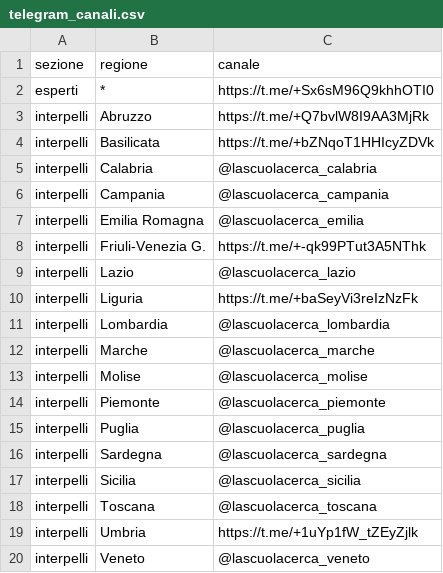
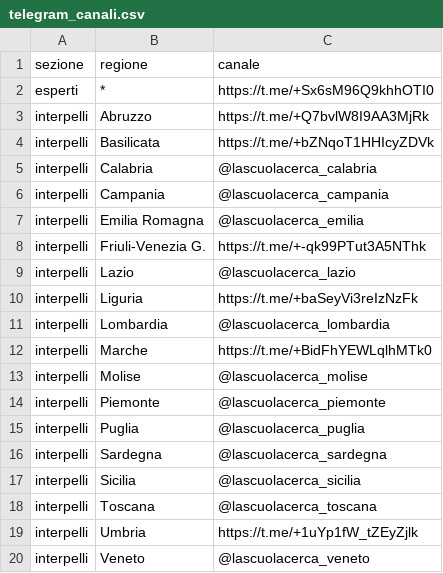
Before and after one commit to aclab-it/lascuolacerca, a CSV file: data/telegram_canali.csv, drawn as a sheet.

```diff
--- a/data/telegram_canali.csv
+++ b/data/telegram_canali.csv
@@ -11,3 +11,3 @@ interpelli;Liguria;https://t.me/+baSeyVi3reIzNzFk
 interpelli;Lombardia;@lascuolacerca_lombardia
-interpelli;Marche;@lascuolacerca_marche
+interpelli;Marche;https://t.me/+BidFhYEWLqlhMTk0
 interpelli;Molise;@lascuolacerca_molise
```
